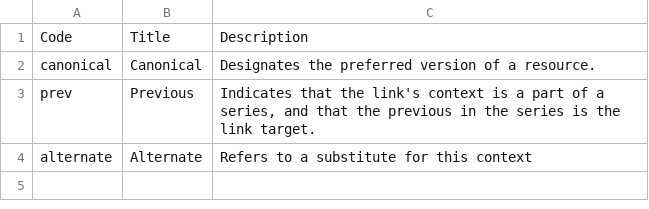
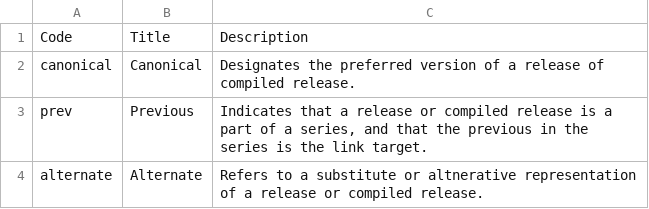
Before and after one commit to open-contracting/standard, a CSV file: schema/codelists/linkRelationType.csv, drawn as a sheet.

Commit message:
Contextualize descriptions in linkRelationType.csv

```diff
--- a/schema/codelists/linkRelationType.csv
+++ b/schema/codelists/linkRelationType.csv
@@ -1,4 +1,4 @@
 Code,Title,Description
-canonical,Canonical,Designates the preferred version of a resource.
-prev,Previous,"Indicates that the link's context is a part of a series, and that the previous in the series is the link target."
-alternate,Alternate,Refers to a substitute for this context
+canonical,Canonical,Designates the preferred version of a release of compiled release.
+prev,Previous,"Indicates that a release or compiled release is a part of a series, and that the previous in the series is the link target."
+alternate,Alternate,Refers to a substitute or altnerative representation of a release or compiled release.
```
